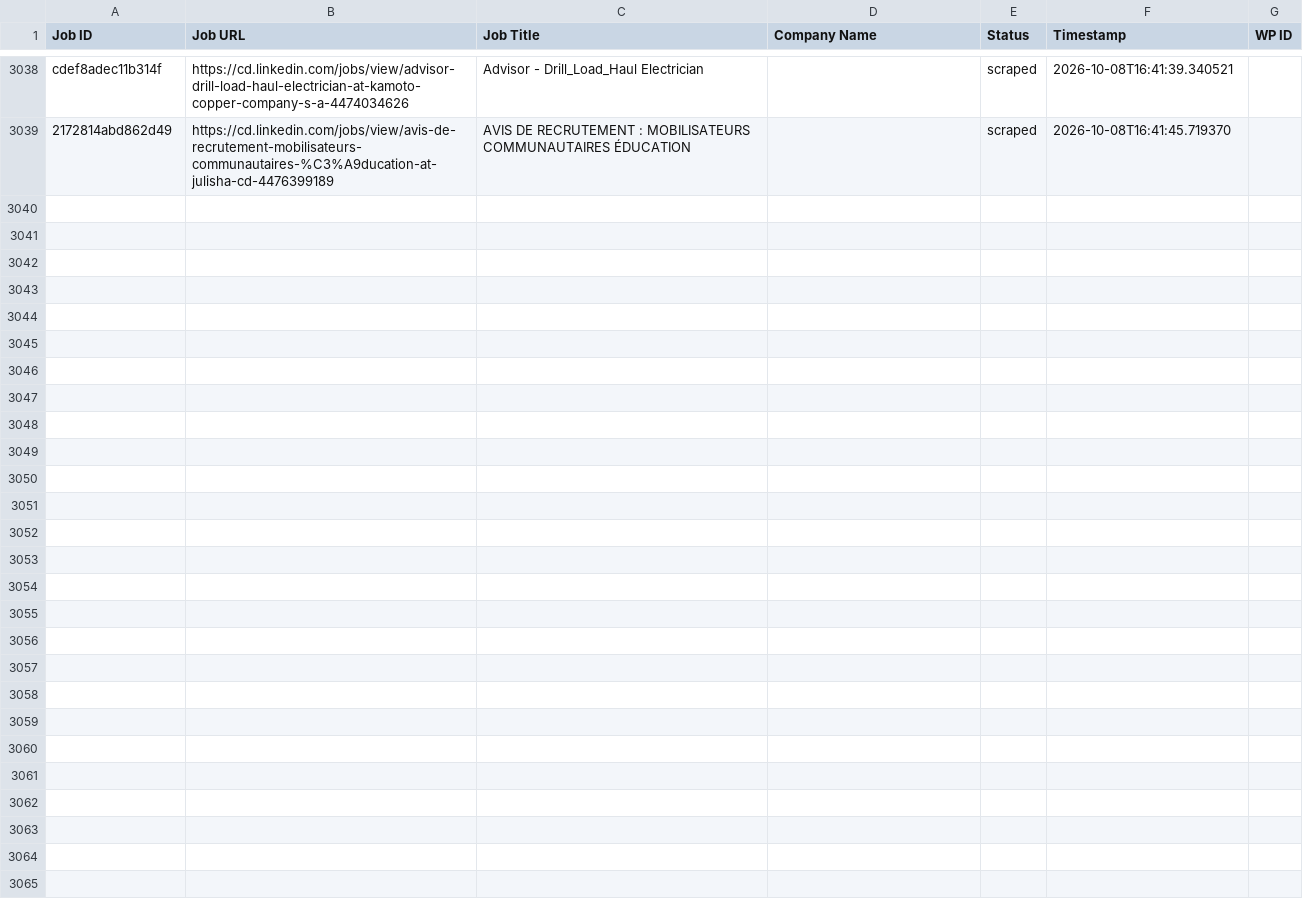
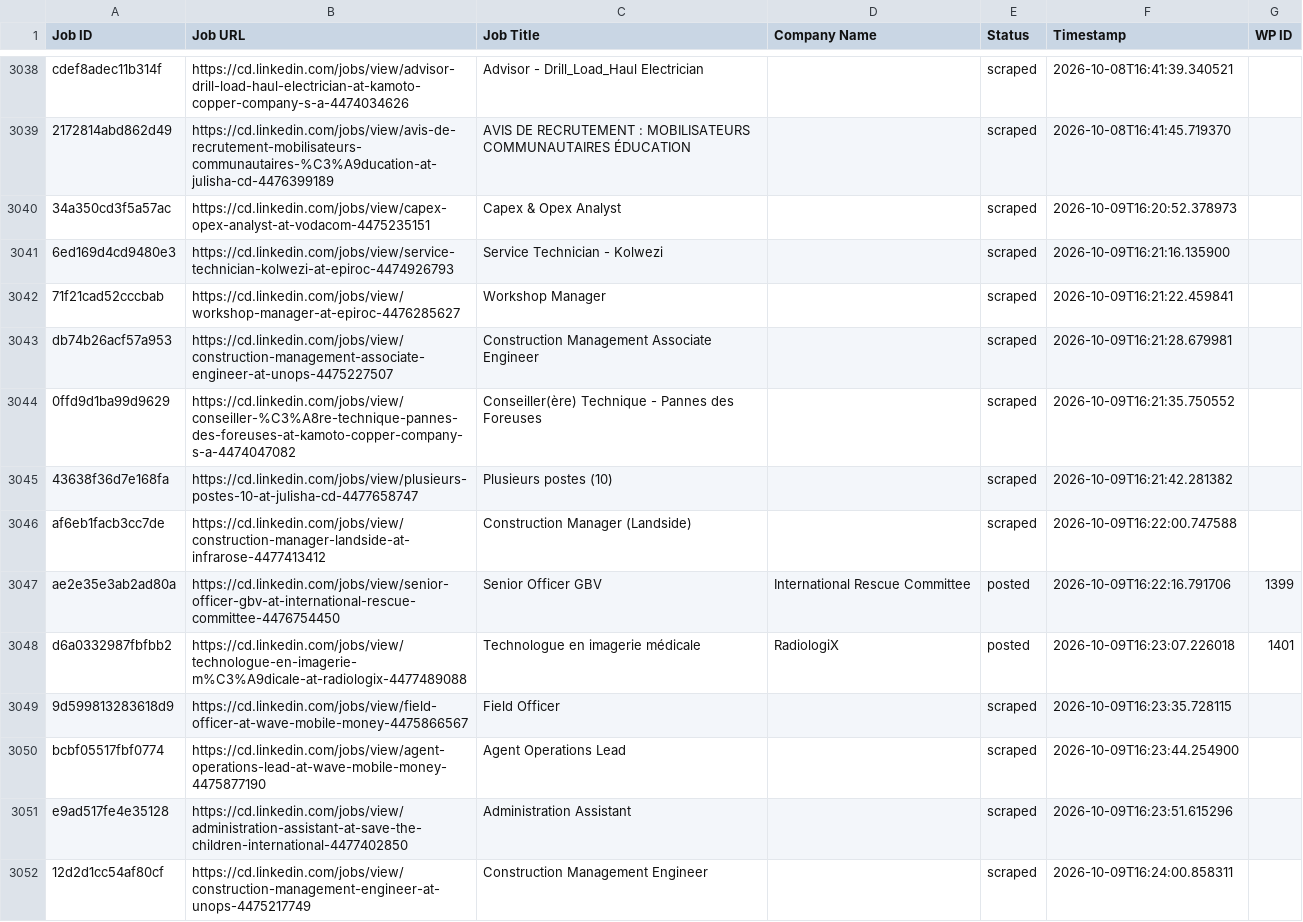
Before and after one commit to vindoky/cd, a CSV file: processed_jobs.csv, drawn as a sheet; only a part is shown, gaps mark what is left out; the diff covers the shown part only; the diff names each change by its address in the sheet, - before the commit and + after, or states it on an @@ line.

```diff
--- a/processed_jobs.csv
+++ b/processed_jobs.csv
+row 3040: 34a350cd3f5a57ac | https://cd.linkedin.com/jobs/view/capex-opex-analyst-at-vodacom-4475235151 | Capex & Opex Analyst |  | scraped | 2026-10-09T16:20:52.378973
+row 3041: 6ed169d4cd9480e3 | https://cd.linkedin.com/jobs/view/service-technician-kolwezi-at-epiroc-4474926793 | Service Technician - Kolwezi |  | scraped | 2026-10-09T16:21:16.135900
+row 3042: 71f21cad52cccbab | https://cd.linkedin.com/jobs/view/workshop-manager-at-epiroc-4476285627 | Workshop Manager |  | scraped | 2026-10-09T16:21:22.459841
+row 3043: db74b26acf57a953 | https://cd.linkedin.com/jobs/view/construction-management-associate-engineer-at-unops-4475227507 | Construction Management Associate Engineer |  | scraped | 2026-10-09T16:21:28.679981
+row 3044: 0ffd9d1ba99d9629 | https://cd.linkedin.com/jobs/view/conseiller-%C3%A8re-technique-pannes-des-foreuses-at-kamoto-copper-company-s-a-4474047082 | Conseiller(ère) Technique - Pannes des Foreuses |  | scraped | 2026-10-09T16:21:35.750552
+row 3045: 43638f36d7e168fa | https://cd.linkedin.com/jobs/view/plusieurs-postes-10-at-julisha-cd-4477658747 | Plusieurs postes (10) |  | scraped | 2026-10-09T16:21:42.281382
+row 3046: af6eb1facb3cc7de | https://cd.linkedin.com/jobs/view/construction-manager-landside-at-infrarose-4477413412 | Construction Manager (Landside) |  | scraped | 2026-10-09T16:22:00.747588
+row 3047: ae2e35e3ab2ad80a | https://cd.linkedin.com/jobs/view/senior-officer-gbv-at-international-rescue-committee-4476754450 | Senior Officer GBV | International Rescue Committee | posted | 2026-10-09T16:22:16.791706 | 1399
+row 3048: d6a0332987fbfbb2 | https://cd.linkedin.com/jobs/view/technologue-en-imagerie-m%C3%A9dicale-at-radiologix-4477489088 | Technologue en imagerie médicale | RadiologiX | posted | 2026-10-09T16:23:07.226018 | 1401
+row 3049: 9d599813283618d9 | https://cd.linkedin.com/jobs/view/field-officer-at-wave-mobile-money-4475866567 | Field Officer |  | scraped | 2026-10-09T16:23:35.728115
+row 3050: bcbf05517fbf0774 | https://cd.linkedin.com/jobs/view/agent-operations-lead-at-wave-mobile-money-4475877190 | Agent Operations Lead |  | scraped | 2026-10-09T16:23:44.254900
+row 3051: e9ad517fe4e35128 | https://cd.linkedin.com/jobs/view/administration-assistant-at-save-the-children-international-4477402850 | Administration Assistant |  | scraped | 2026-10-09T16:23:51.615296
+row 3052: 12d2d1cc54af80cf | https://cd.linkedin.com/jobs/view/construction-management-engineer-at-unops-4475217749 | Construction Management Engineer |  | scraped | 2026-10-09T16:24:00.858311
```
Also changed, not shown: 13 added rows elsewhere in this file.
